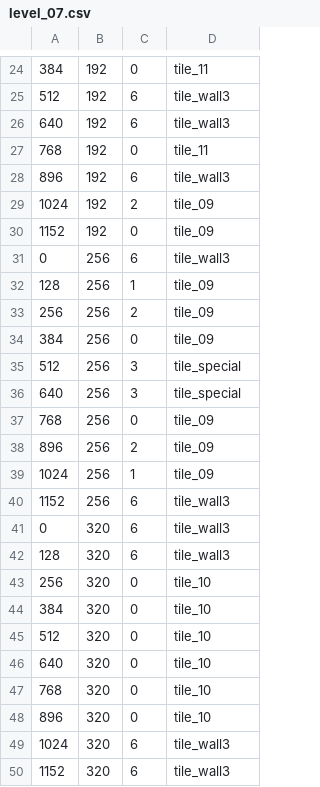
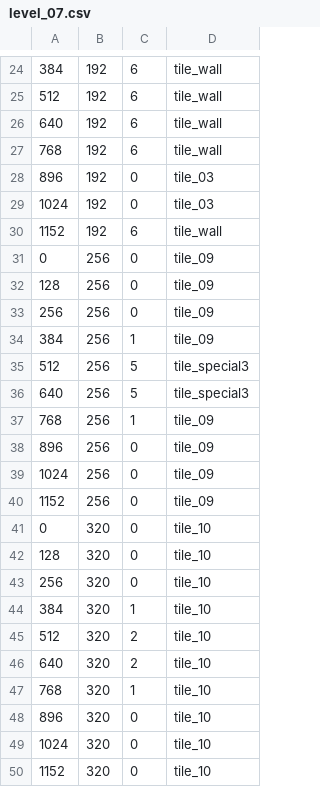
Before and after one commit to woods51/SFML-Atari, a CSV file: Breakout Game/BreakoutLevels/level_07.csv, drawn as a sheet; only a part is shown, gaps mark what is left out; the diff covers the shown part only.

```diff
--- a/Breakout Game/BreakoutLevels/level_07.csv
+++ b/Breakout Game/BreakoutLevels/level_07.csv
@@ -24,27 +24,27 @@
-384,192,0,tile_11
-512,192,6,tile_wall3
-640,192,6,tile_wall3
-768,192,0,tile_11
-896,192,6,tile_wall3
-1024,192,2,tile_09
-1152,192,0,tile_09
-0,256,6,tile_wall3
-128,256,1,tile_09
-256,256,2,tile_09
-384,256,0,tile_09
-512,256,3,tile_special
-640,256,3,tile_special
-768,256,0,tile_09
-896,256,2,tile_09
-1024,256,1,tile_09
-1152,256,6,tile_wall3
-0,320,6,tile_wall3
-128,320,6,tile_wall3
+384,192,6,tile_wall
+512,192,6,tile_wall
+640,192,6,tile_wall
+768,192,6,tile_wall
+896,192,0,tile_03
+1024,192,0,tile_03
+1152,192,6,tile_wall
+0,256,0,tile_09
+128,256,0,tile_09
+256,256,0,tile_09
+384,256,1,tile_09
+512,256,5,tile_special3
+640,256,5,tile_special3
+768,256,1,tile_09
+896,256,0,tile_09
+1024,256,0,tile_09
+1152,256,0,tile_09
+0,320,0,tile_10
+128,320,0,tile_10
 256,320,0,tile_10
-384,320,0,tile_10
-512,320,0,tile_10
-640,320,0,tile_10
-768,320,0,tile_10
+384,320,1,tile_10
+512,320,2,tile_10
+640,320,2,tile_10
+768,320,1,tile_10
 896,320,0,tile_10
-1024,320,6,tile_wall3
-1152,320,6,tile_wall3
+1024,320,0,tile_10
+1152,320,0,tile_10
```
Also changed, not shown: 42 edited cells elsewhere in this file, Breakout Game/BreakoutLevels/level_05.csv, Breakout Game/BreakoutLevels/level_06.csv, 47 other files.
